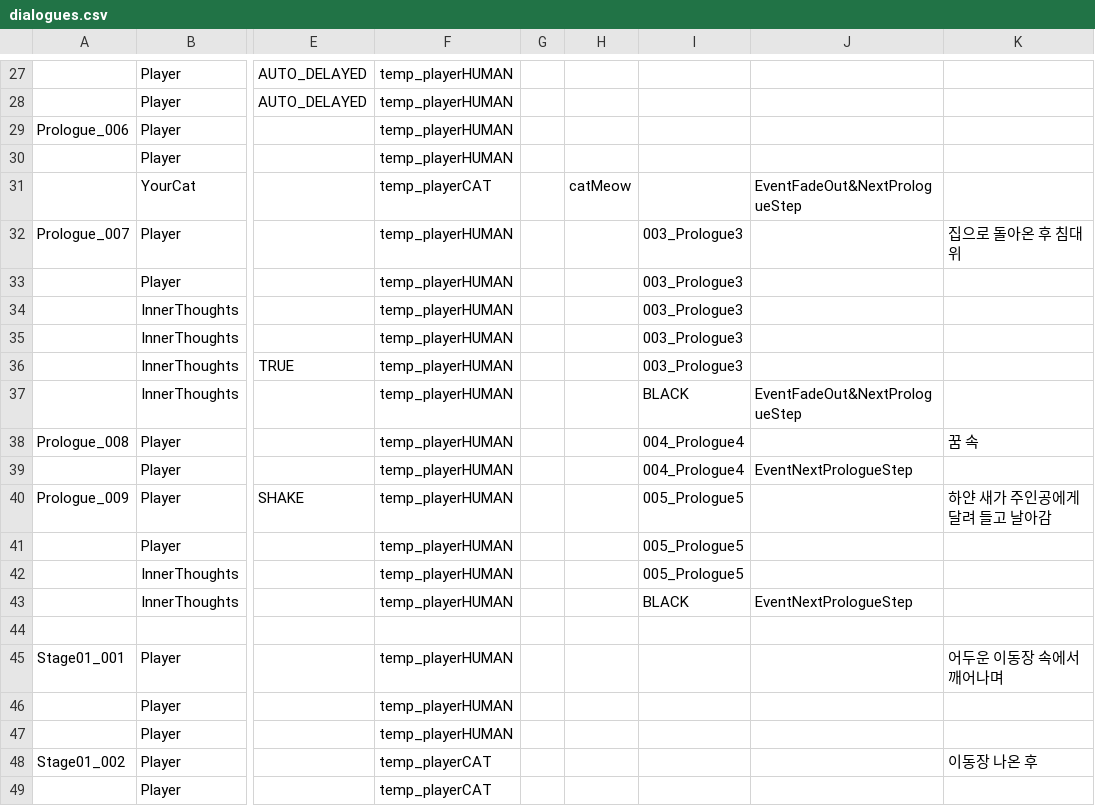
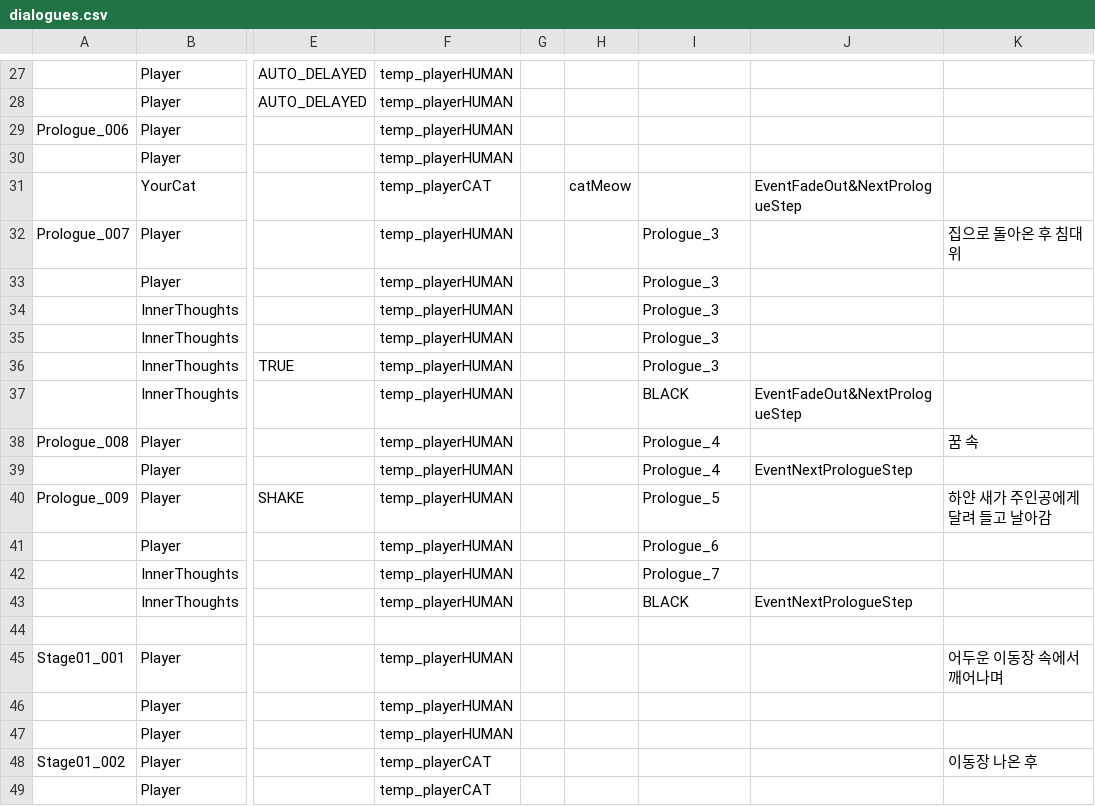
Before and after one commit to zen0113/FourFootsteps, a CSV file: Assets/Resources/Datas/dialogues.csv, drawn as a sheet; only a part is shown, gaps mark what is left out; the diff covers the shown part only; the diff names each change by its address in the sheet, - before the commit and + after, or states it on an @@ line.

```diff
--- a/Assets/Resources/Datas/dialogues.csv
+++ b/Assets/Resources/Datas/dialogues.csv
-I32:I36: 003_Prologue3
+I32:I36: Prologue_3
-I38:I39: 004_Prologue4
+I38:I39: Prologue_4
-I40: 005_Prologue5
+I40: Prologue_5
-I41: 005_Prologue5
+I41: Prologue_6
-I42: 005_Prologue5
+I42: Prologue_7
```
Also changed, not shown: 14 edited cells elsewhere in this file, Assets/Resources/Datas/variables.csv, 34 other files.
